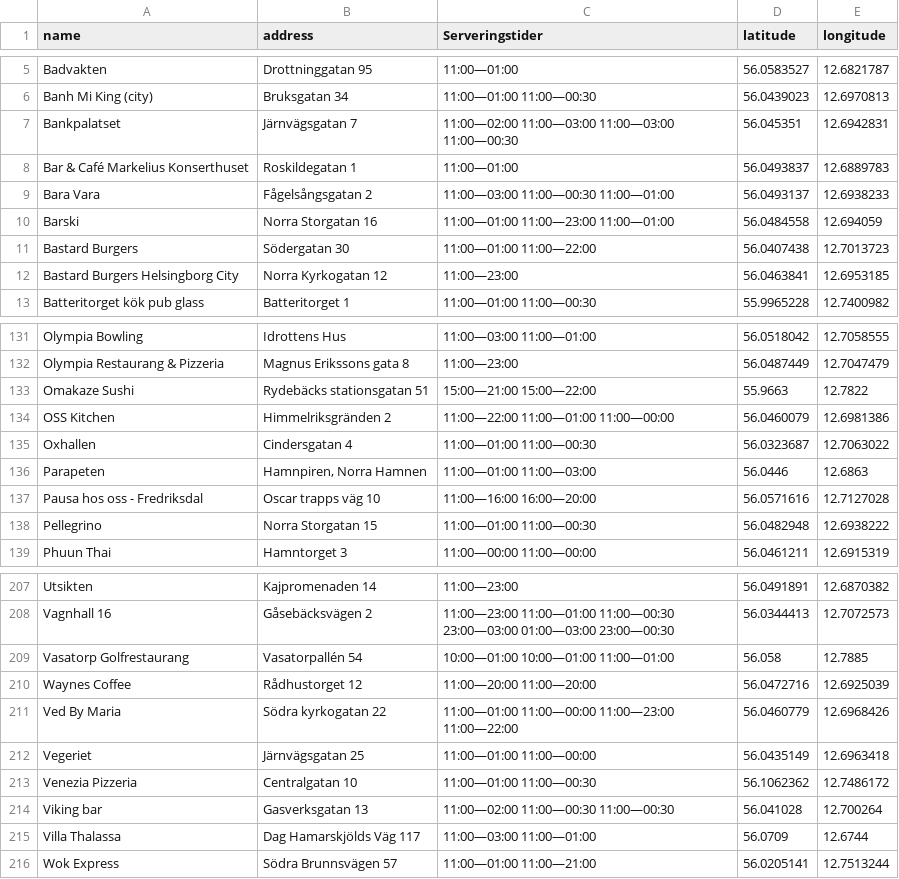
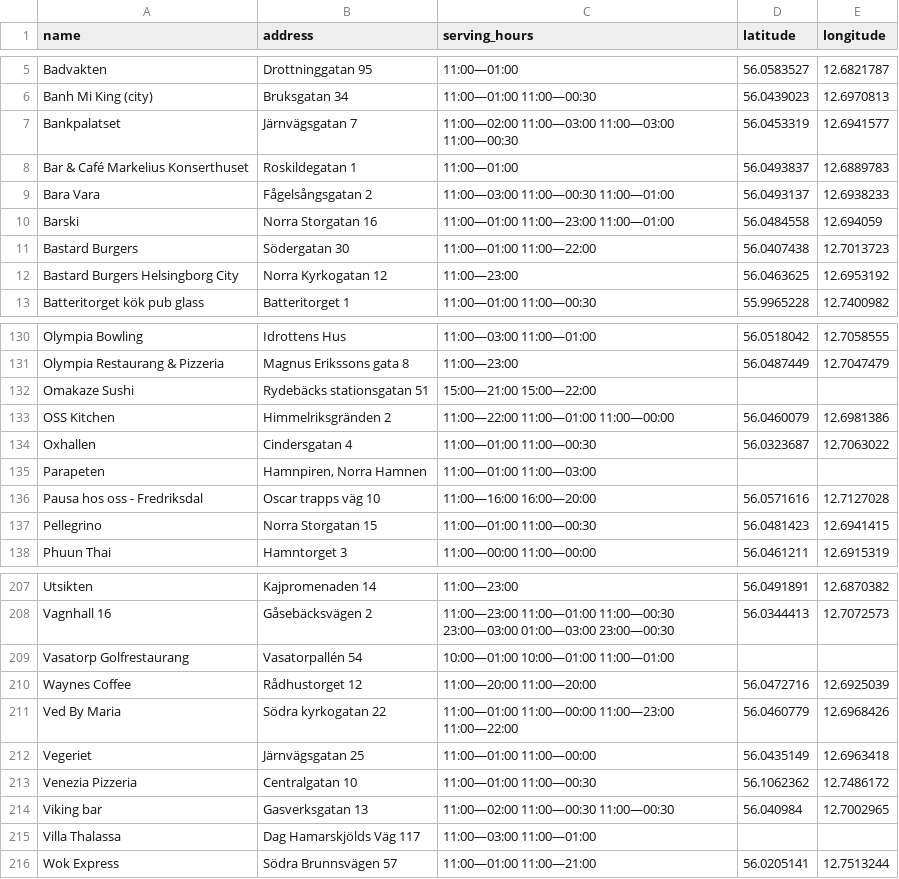
Before and after one commit to janekrajt-tech/hbg_restaurant_geodata, a CSV file: data/processed/restaurants_geocoded.csv, drawn as a sheet; only a part is shown, gaps mark what is left out; the diff covers the shown part only.

```diff
--- a/data/processed/restaurants_geocoded.csv
+++ b/data/processed/restaurants_geocoded.csv
@@ -1 +1 @@
-name,address,Serveringstider,latitude,longitude
+name,address,serving_hours,latitude,longitude
@@ -6,3 +6,3 @@ Badvakten,Drottninggatan 95,11:00—01:00,56.0583527,12.6821787
 Banh Mi King (city),Bruksgatan 34,11:00—01:00 11:00—00:30,56.0439023,12.6970813
-Bankpalatset,Järnvägsgatan 7,11:00—02:00 11:00—03:00 11:00—03:00 11:00—00:30,56.045351,12.6942831
+Bankpalatset,Järnvägsgatan 7,11:00—02:00 11:00—03:00 11:00—03:00 11:00—00:30,56.0453319,12.6941577
 Bar & Café Markelius Konserthuset,Roskildegatan 1,11:00—01:00,56.0493837,12.6889783
@@ -11,3 +11,3 @@ Barski,Norra Storgatan 16,11:00—01:00 11:00—23:00 11:00—01:00,56.0484558,1
 Bastard Burgers,Södergatan 30,11:00—01:00 11:00—22:00,56.0407438,12.7013723
-Bastard Burgers Helsingborg City,Norra Kyrkogatan 12,11:00—23:00,56.0463841,12.6953185
+Bastard Burgers Helsingborg City,Norra Kyrkogatan 12,11:00—23:00,56.0463625,12.6953192
 Batteritorget kök pub glass,Batteritorget 1,11:00—01:00 11:00—00:30,55.9965228,12.7400982
@@ -132,8 +131,8 @@ Olympia Bowling,Idrottens Hus,11:00—03:00 11:00—01:00,56.0518042,12.7058555
 Olympia Restaurang & Pizzeria,Magnus Erikssons gata 8,11:00—23:00,56.0487449,12.7047479
-Omakaze Sushi,Rydebäcks stationsgatan 51,15:00—21:00 15:00—22:00,55.9663,12.7822
+Omakaze Sushi,Rydebäcks stationsgatan 51,15:00—21:00 15:00—22:00,,
 OSS Kitchen,Himmelriksgränden 2,11:00—22:00 11:00—01:00 11:00—00:00,56.0460079,12.6981386
 Oxhallen,Cindersgatan 4,11:00—01:00 11:00—00:30,56.0323687,12.7063022
-Parapeten,"Hamnpiren, Norra Hamnen",11:00—01:00 11:00—03:00,56.0446,12.6863
+Parapeten,"Hamnpiren, Norra Hamnen",11:00—01:00 11:00—03:00,,
 Pausa hos oss - Fredriksdal,Oscar trapps väg 10,11:00—16:00 16:00—20:00,56.0571616,12.7127028
-Pellegrino,Norra Storgatan 15,11:00—01:00 11:00—00:30,56.0482948,12.6938222
+Pellegrino,Norra Storgatan 15,11:00—01:00 11:00—00:30,56.0481423,12.6941415
 Phuun Thai,Hamntorget 3,11:00—00:00 11:00—00:00,56.0461211,12.6915319
@@ -208,3 +208,3 @@ Utsikten,Kajpromenaden 14,11:00—23:00,56.0491891,12.6870382
 Vagnhall 16,Gåsebäcksvägen 2,11:00—23:00 11:00—01:00 11:00—00:30 23:00—03:00 01:00—03:00 23:00—00:30,56.0344413,12.7072573
-Vasatorp Golfrestaurang,Vasatorpallén 54,10:00—01:00 10:00—01:00 11:00—01:00,56.058,12.7885
+Vasatorp Golfrestaurang,Vasatorpallén 54,10:00—01:00 10:00—01:00 11:00—01:00,,
 Waynes Coffee,Rådhustorget 12,11:00—20:00 11:00—20:00,56.0472716,12.6925039
@@ -213,4 +213,4 @@ Vegeriet,Järnvägsgatan 25,11:00—01:00 11:00—00:00,56.0435149,12.6963418
 Venezia Pizzeria,Centralgatan 10,11:00—01:00 11:00—00:30,56.1062362,12.7486172
-Viking bar,Gasverksgatan 13,11:00—02:00 11:00—00:30 11:00—00:30,56.041028,12.700264
-Villa Thalassa,Dag Hamarskjölds Väg 117,11:00—03:00 11:00—01:00,56.0709,12.6744
+Viking bar,Gasverksgatan 13,11:00—02:00 11:00—00:30 11:00—00:30,56.040984,12.7002965
+Villa Thalassa,Dag Hamarskjölds Väg 117,11:00—03:00 11:00—01:00,,
 Wok Express,Södra Brunnsvägen 57,11:00—01:00 11:00—21:00,56.0205141,12.7513244
```
Also changed, not shown: 1 added row, 1 removed row and 50 edited cells elsewhere in this file, data/processed/restaurants_clean.csv, 2 other files.
